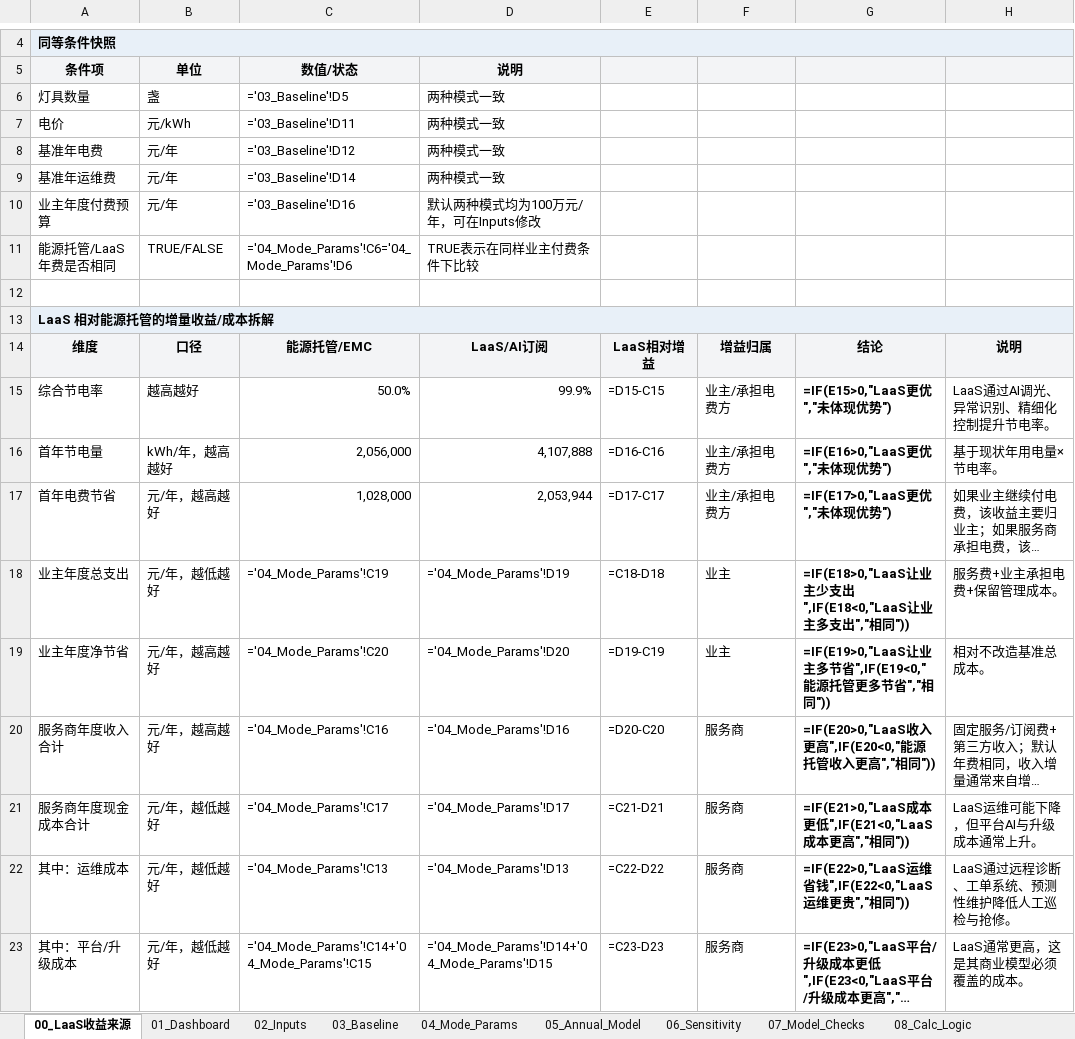
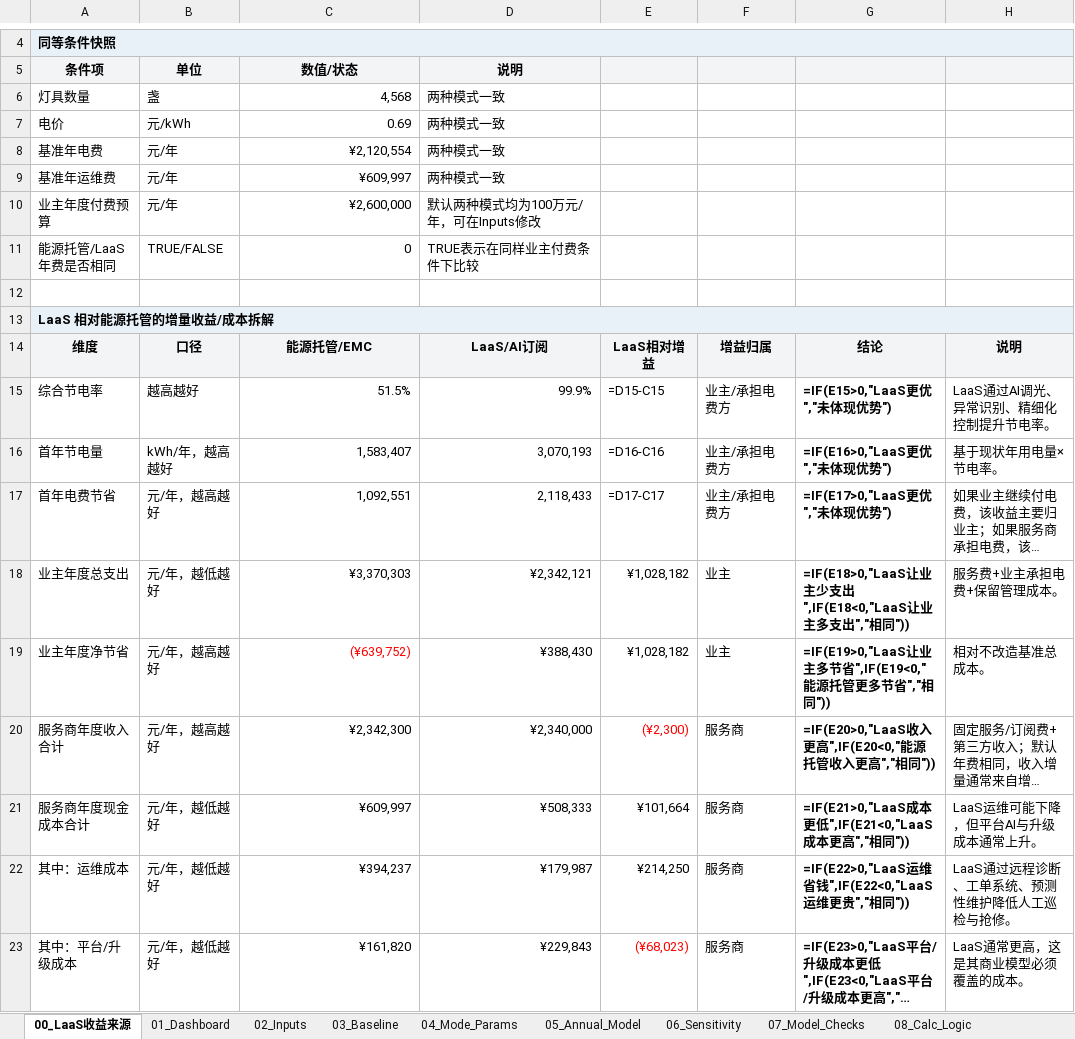
Before and after one commit to chalakorn49265/NEW_BUS_MOD_DB, an Excel workbook: Dashboard_LaaS_vs_NYTG/new_models/通用版_能源托管_vs_LaaS_财务模型_v3_逻辑复核版__FILLED_03_Tier03_ElecOnly_85_WPS.xlsx, sheet 00_LaaS收益来源, drawn as a sheet; only a part is shown, gaps mark what is left out; long unchanged cells end in …; values as stored, in another font and other column widths than the file's, no borders; formulas without a stored value are shown as written; the diff covers the shown part only; the diff names each change by its address in the sheet, - before the commit and + after, or states it on an @@ line.

```diff
--- a/Dashboard_LaaS_vs_NYTG/new_models/通用版_能源托管_vs_LaaS_财务模型_v3_逻辑复核版__FILLED_03_Tier03_ElecOnly_85_WPS.xlsx (sheet 00_LaaS收益来源)
+++ b/Dashboard_LaaS_vs_NYTG/new_models/通用版_能源托管_vs_LaaS_财务模型_v3_逻辑复核版__FILLED_03_Tier03_ElecOnly_85_WPS.xlsx (sheet 00_LaaS收益来源)
-C6: ='03_Baseline'!D5
+C6: 4,568
-C7: ='03_Baseline'!D11
+C7: 0.69
-C8: ='03_Baseline'!D12
+C8: ¥2,120,554
-C9: ='03_Baseline'!D14
+C9: ¥609,997
-C10: ='03_Baseline'!D16
+C10: ¥2,600,000
-C11: ='04_Mode_Params'!C6='04_Mode_Params'!D6
+C11: 0
-C15: 50.0%
+C15: 51.5%
-C16: 2,056,000
+C16: 1,583,407
-D16: 4,107,888
+D16: 3,070,193
-C17: 1,028,000
+C17: 1,092,551
-D17: 2,053,944
+D17: 2,118,433
-C18: ='04_Mode_Params'!C19
+C18: ¥3,370,303
-D18: ='04_Mode_Params'!D19
+D18: ¥2,342,121
-E18: =C18-D18
+E18: ¥1,028,182
-C19: ='04_Mode_Params'!C20
+C19: (¥639,752)
-C19 text colour: black
+C19 text colour: #FF0000
-D19: ='04_Mode_Params'!D20
+D19: ¥388,430
-E19: =D19-C19
+E19: ¥1,028,182
-C20: ='04_Mode_Params'!C16
+C20: ¥2,342,300
-D20: ='04_Mode_Params'!D16
+D20: ¥2,340,000
-E20: =D20-C20
+E20: (¥2,300)
-E20 text colour: black
+E20 text colour: #FF0000
-C21: ='04_Mode_Params'!C17
+C21: ¥609,997
-D21: ='04_Mode_Params'!D17
+D21: ¥508,333
-E21: =C21-D21
+E21: ¥101,664
-C22: ='04_Mode_Params'!C13
+C22: ¥394,237
-D22: ='04_Mode_Params'!D13
+D22: ¥179,987
-E22: =C22-D22
+E22: ¥214,250
-C23: ='04_Mode_Params'!C14+'04_Mode_Params'!C15
+C23: ¥161,820
-D23: ='04_Mode_Params'!D14+'04_Mode_Params'!D15
+D23: ¥229,843
-E23: =C23-D23
+E23: (¥68,023)
-E23 text colour: black
+E23 text colour: #FF0000
```
Also changed, not shown: 15 edited cells and cell formats elsewhere in this sheet, sheet 05_Annual_Model, sheet 02_Inputs, sheet 03_Baseline, sheet 01_Dashboard, sheet 06_Sensitivity, Dashboard_LaaS_vs_NYTG/new_models/通用版_能源托管_vs_LaaS_财务模型_v3_逻辑复核版__FILLED_01_Tier01_UniformAI_80_WPS.xlsx, Dashboard_LaaS_vs_NYTG/new_models/通用版_能源托管_vs_LaaS_财务模型_v3_逻辑复核版__FILLED_02_Tier02_UniformAI_85_WPS.xlsx, 17 other files.
